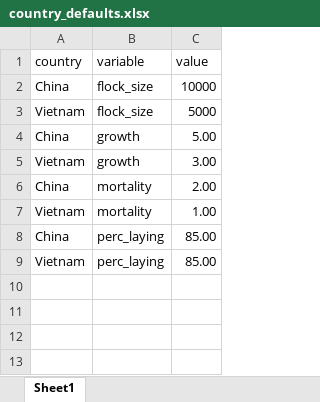
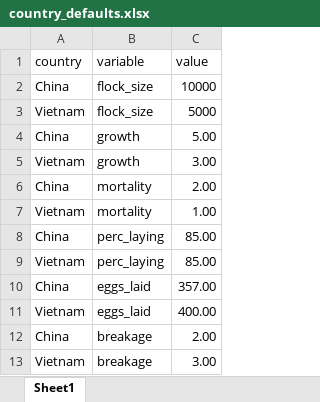
Before and after one commit to djschoo/GFP, an Excel workbook: data/country_defaults.xlsx, sheet Sheet1, drawn as a sheet; values as stored, in another font and other column widths than the file's, no borders; the diff names each change by its address in the sheet, - before the commit and + after, or states it on an @@ line.

```diff
--- a/data/country_defaults.xlsx (sheet Sheet1)
+++ b/data/country_defaults.xlsx (sheet Sheet1)
+row 10: China | eggs_laid | 357.00
+row 11: Vietnam | eggs_laid | 400.00
+row 12: China | breakage | 2.00
+row 13: Vietnam | breakage | 3.00
```
Also changed, not shown: 1 other file.
